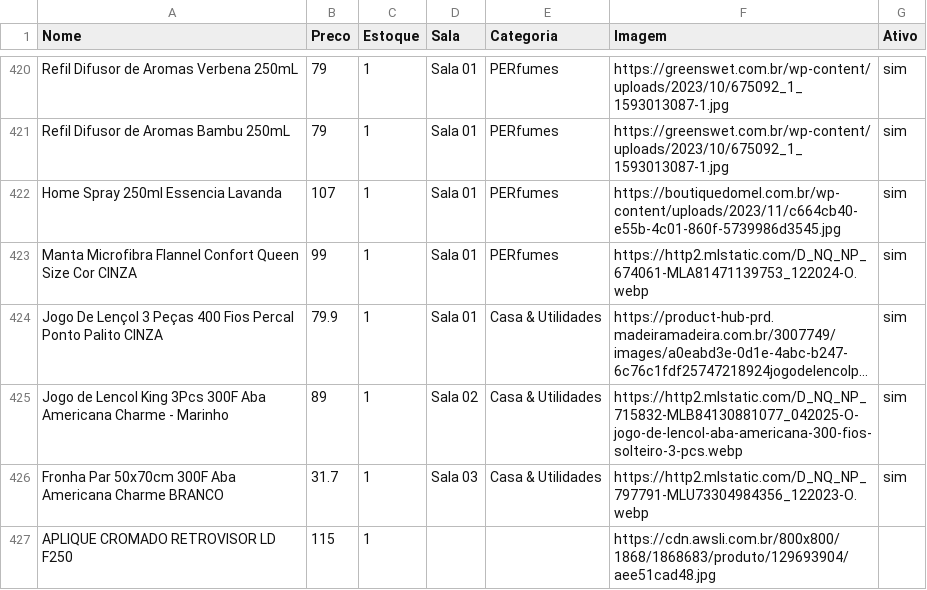
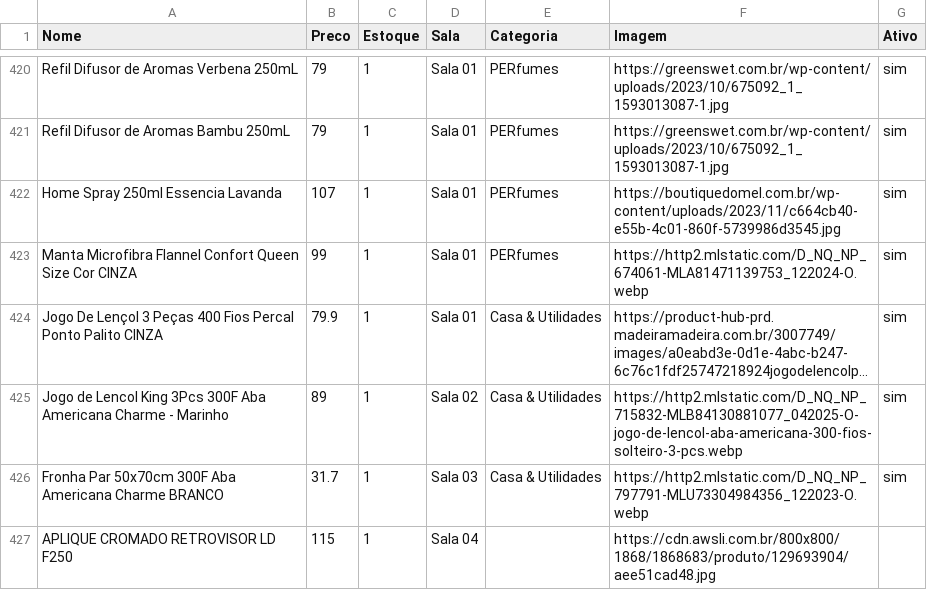
Before and after one commit to lojinhadd/loja, a CSV file: data.csv, drawn as a sheet; only a part is shown, gaps mark what is left out; long unchanged cells end in ….

Commit message:
Auto-sync: planilha atualizada

```diff
--- a/data.csv
+++ b/data.csv
@@ -426,2 +426,2 @@ Jogo de Lencol King 3Pcs 300F Aba Americana Charme - Marinho,89,1,Sala 02,Casa &
 Fronha Par 50x70cm 300F Aba Americana Charme BRANCO,31.7,1,Sala 03,Casa & Utilidades,https://http2.mlstatic.com/D_NQ_NP_797791-MLU73304984356_122023-O.webp,sim
-APLIQUE CROMADO RETROVISOR LD F250,115,1,,,https://cdn.awsli.com.br/800x800/1868/1868683/produto/129693904/aee51cad48.jpg,
+APLIQUE CROMADO RETROVISOR LD F250,115,1,Sala 04,,https://cdn.awsli.com.br/800x800/1868/1868683/produto/129693904/aee51cad48.jpg,
```
